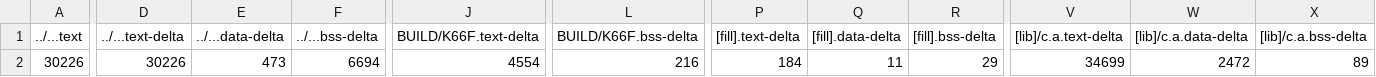
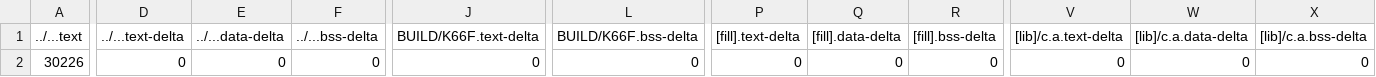
Before and after one commit to YuChengHan033131/mbed04, a CSV file: 4_2_textLCD/BUILD/K66F/GCC_ARM/4_2_textLCD_map.csv, drawn as a sheet; only a part is shown, gaps mark what is left out; the diff covers the shown part only; the diff names each change by its address in the sheet, - before the commit and + after, or states it on an @@ line.

```diff
--- a/4_2_textLCD/BUILD/K66F/GCC_ARM/4_2_textLCD_map.csv
+++ b/4_2_textLCD/BUILD/K66F/GCC_ARM/4_2_textLCD_map.csv
-D2 (../...text-delta): 30226
+D2 (../...text-delta): 0
-E2 (../...data-delta): 473
+E2 (../...data-delta): 0
-F2 (../...bss-delta): 6694
+F2 (../...bss-delta): 0
-J2 (BUILD/K66F.text-delta): 4554
+J2 (BUILD/K66F.text-delta): 0
-L2 (BUILD/K66F.bss-delta): 216
+L2 (BUILD/K66F.bss-delta): 0
-P2 ([fill].text-delta): 184
+P2 ([fill].text-delta): 0
-Q2 ([fill].data-delta): 11
+Q2 ([fill].data-delta): 0
-R2 ([fill].bss-delta): 29
+R2 ([fill].bss-delta): 0
-V2 ([lib]/c.a.text-delta): 34699
+V2 ([lib]/c.a.text-delta): 0
-W2 ([lib]/c.a.data-delta): 2472
+W2 ([lib]/c.a.data-delta): 0
-X2 ([lib]/c.a.bss-delta): 89
+X2 ([lib]/c.a.bss-delta): 0
```
Also changed, not shown: 5 edited cells elsewhere in this file, 34 other files.
